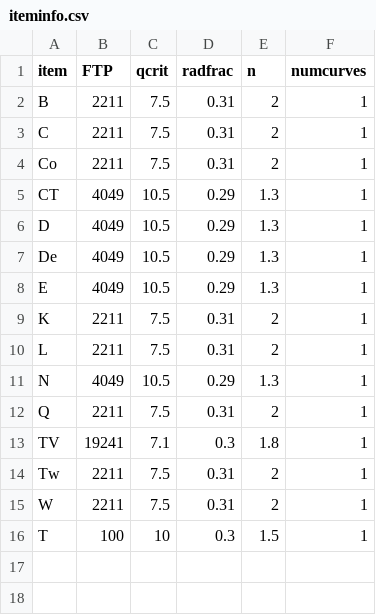
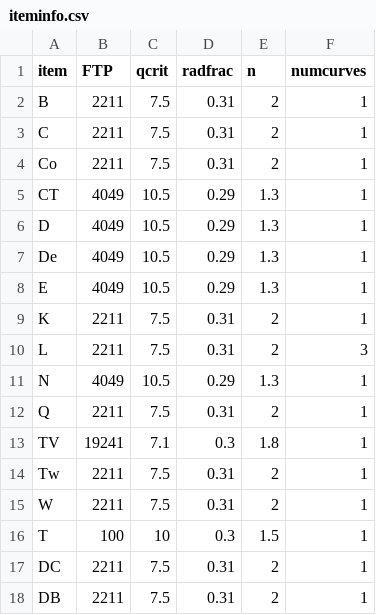
Before and after one commit to tbuffington7/hybrid_fire_model, a CSV file: flashover/items/iteminfo.csv, drawn as a sheet.

```diff
--- a/flashover/items/iteminfo.csv
+++ b/flashover/items/iteminfo.csv
@@ -9,3 +9,3 @@ E,4049,10.5,0.29,1.3,1
 K,2211,7.5,0.31,2,1
-L,2211,7.5,0.31,2,1
+L,2211,7.5,0.31,2,3
 N,4049,10.5,0.29,1.3,1
@@ -16 +16,3 @@ W,2211,7.5,0.31,2,1
 T,100,10,0.3,1.5,1
+DC,2211,7.5,0.31,2,1
+DB,2211,7.5,0.31,2,1
```
Also changed, not shown: flashover/items/itemhrr/C0.csv, flashover/layouts/dalmarnock.csv, 17 other files.
